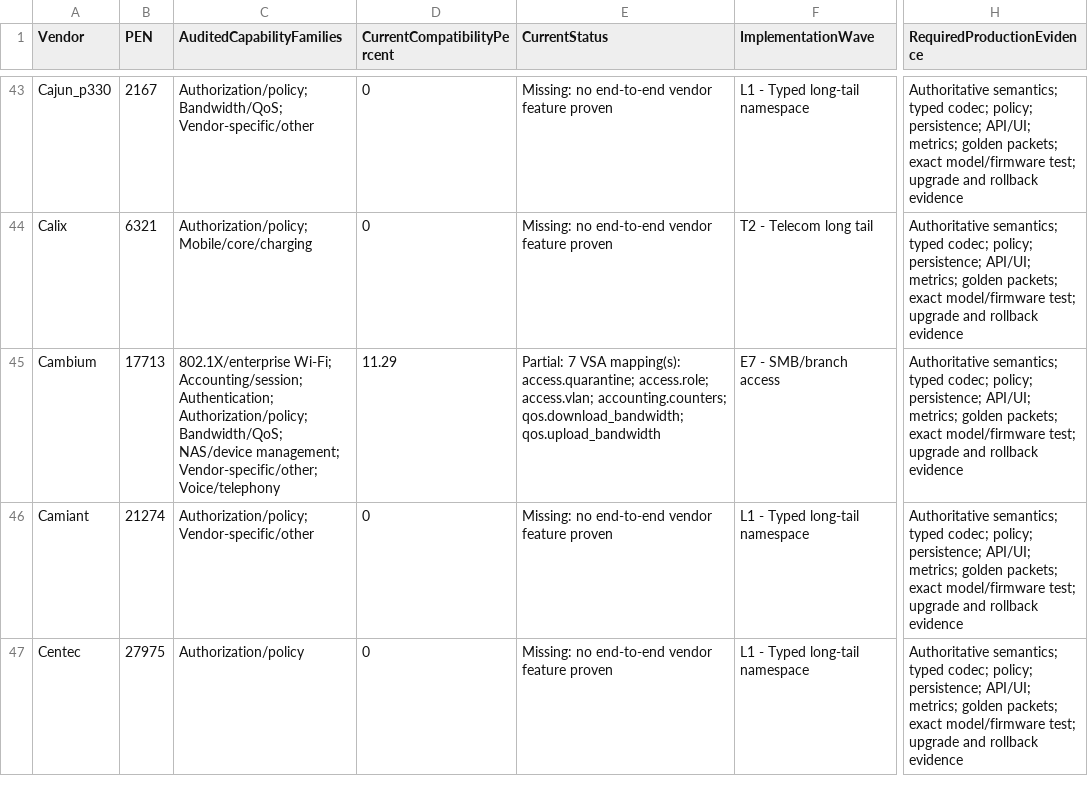
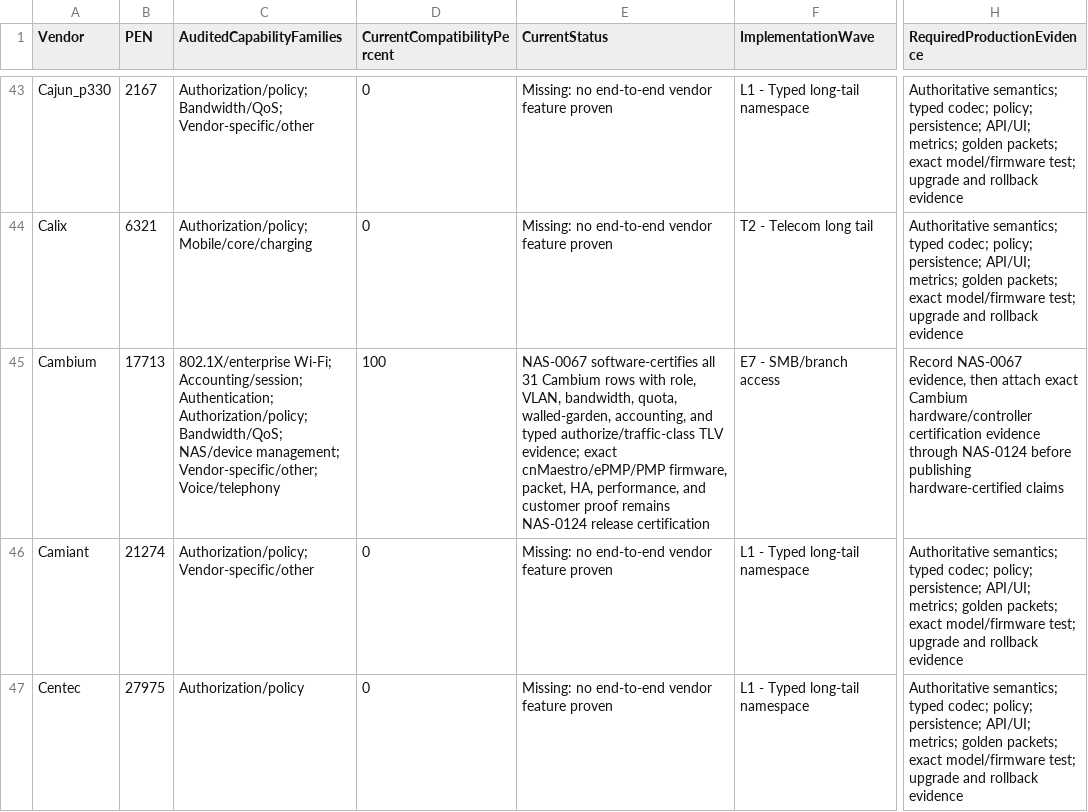
Before and after one commit to bikra1998m/aegisnas-pi4, a CSV file: docs/enterprise-nas-vendor-implementation-roadmap.csv, drawn as a sheet; only a part is shown, gaps mark what is left out; the diff covers the shown part only; the diff names each change by its address in the sheet, - before the commit and + after, or states it on an @@ line.

```diff
--- a/docs/enterprise-nas-vendor-implementation-roadmap.csv
+++ b/docs/enterprise-nas-vendor-implementation-roadmap.csv
-D45 (CurrentCompatibilityPercent): 11.29
+D45 (CurrentCompatibilityPercent): 100
-E45 (CurrentStatus): Partial: 7 VSA mapping(s): access.quarantine; access.role; access.vlan; accounting.counters; qos.download_bandwidth; qos.upload_bandwidth
+E45 (CurrentStatus): NAS-0067 software-certifies all 31 Cambium rows with role, VLAN, bandwidth, quota, walled-garden, accounting, and typed authorize/traffic-class TLV evidence; exact cnMaestro/ePMP/PMP firmware, packet, HA, performance, and customer proof remains NAS-0124 release certification
-H45 (RequiredProductionEvidence): Authoritative semantics; typed codec; policy; persistence; API/UI; metrics; golden packets; exact model/firmware test; upgrade and rollback evidence
+H45 (RequiredProductionEvidence): Record NAS-0067 evidence, then attach exact Cambium hardware/controller certification evidence through NAS-0124 before publishing hardware-certified claims
```
Also changed, not shown: 6 edited cells elsewhere in this file, docs/enterprise-nas-engineering-backlog.csv, docs/freeradius-3.2.8-vendor-matrix.csv, 39 other files.
